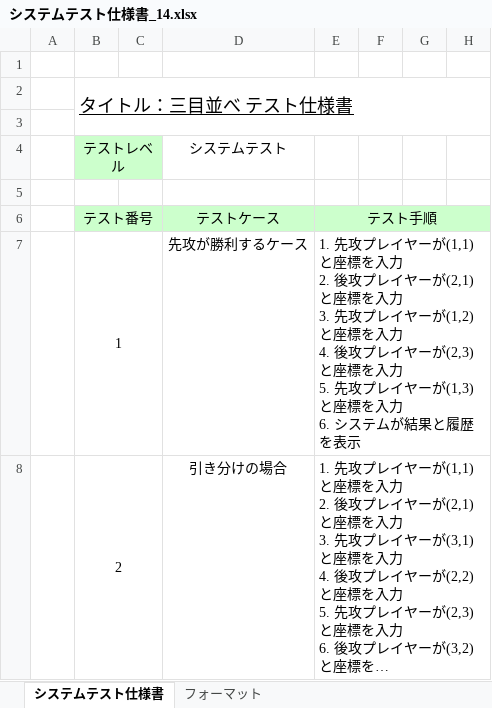
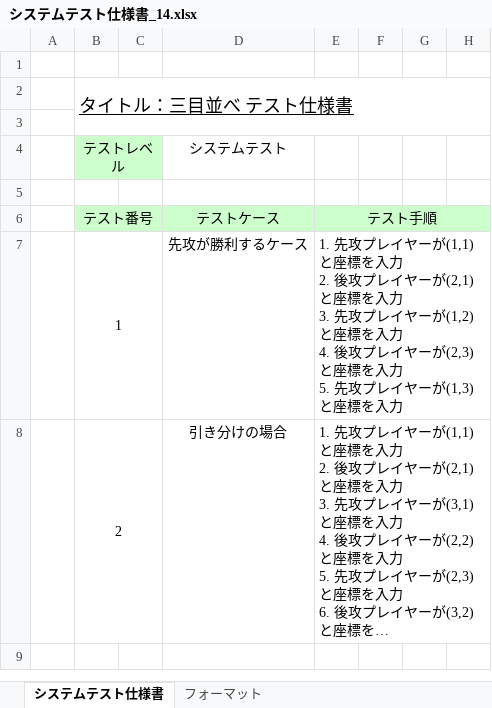
Before and after one commit to MaroLEE/Nobisiro, an Excel workbook: システムテスト仕様書_14.xlsx, sheet システムテスト仕様書, drawn as a sheet; only a part is shown; long unchanged cells end in …; values as stored, in another font and other column widths than the file's, no borders; ↵ is a line break in a cell; the diff names each change by its address in the sheet, - before the commit and + after, or states it on an @@ line.

Commit message:
fixed

```diff
--- a/システムテスト仕様書_14.xlsx (sheet システムテスト仕様書)
+++ b/システムテスト仕様書_14.xlsx (sheet システムテスト仕様書)
-E7 (テスト手順): …標を入力 ↵ 6. システムが結果と履歴を表示
+E7 (テスト手順): …標を入力
```
